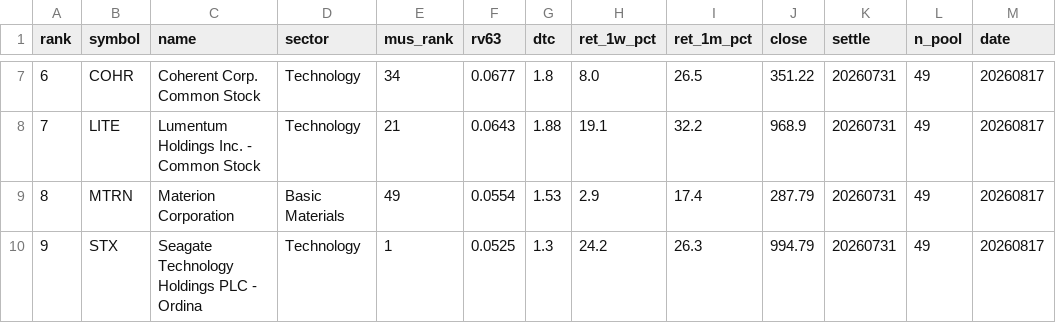
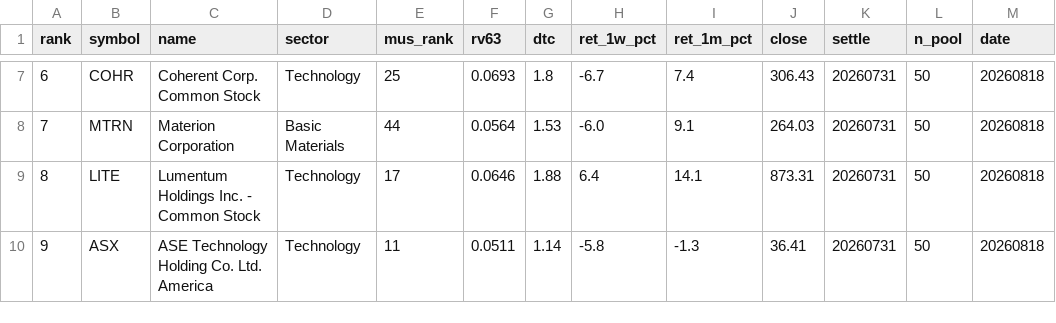
Before and after one commit to sj951027/us-screener, a CSV file: docs/data/us_tilt.csv, drawn as a sheet; only a part is shown, gaps mark what is left out; the diff covers the shown part only.

```diff
--- a/docs/data/us_tilt.csv
+++ b/docs/data/us_tilt.csv
@@ -7,4 +7,4 @@
-6,COHR,Coherent Corp. Common Stock,Technology,34,0.0677,1.8,8.0,26.5,351.22,20260731,49,20260817
-7,LITE,Lumentum Holdings Inc. - Common Stock,Technology,21,0.0643,1.88,19.1,32.2,968.9,20260731,49,20260817
-8,MTRN,Materion Corporation,Basic Materials,49,0.0554,1.53,2.9,17.4,287.79,20260731,49,20260817
-9,STX,Seagate Technology Holdings PLC - Ordina,Technology,1,0.0525,1.3,24.2,26.3,994.79,20260731,49,20260817
+6,COHR,Coherent Corp. Common Stock,Technology,25,0.0693,1.8,-6.7,7.4,306.43,20260731,50,20260818
+7,MTRN,Materion Corporation,Basic Materials,44,0.0564,1.53,-6.0,9.1,264.03,20260731,50,20260818
+8,LITE,Lumentum Holdings Inc. - Common Stock,Technology,17,0.0646,1.88,6.4,14.1,873.31,20260731,50,20260818
+9,ASX,ASE Technology Holding Co.  Ltd. America,Technology,11,0.0511,1.14,-5.8,-1.3,36.41,20260731,50,20260818
```
Also changed, not shown: 50 edited cells elsewhere in this file, docs/data/us_latest.csv.
